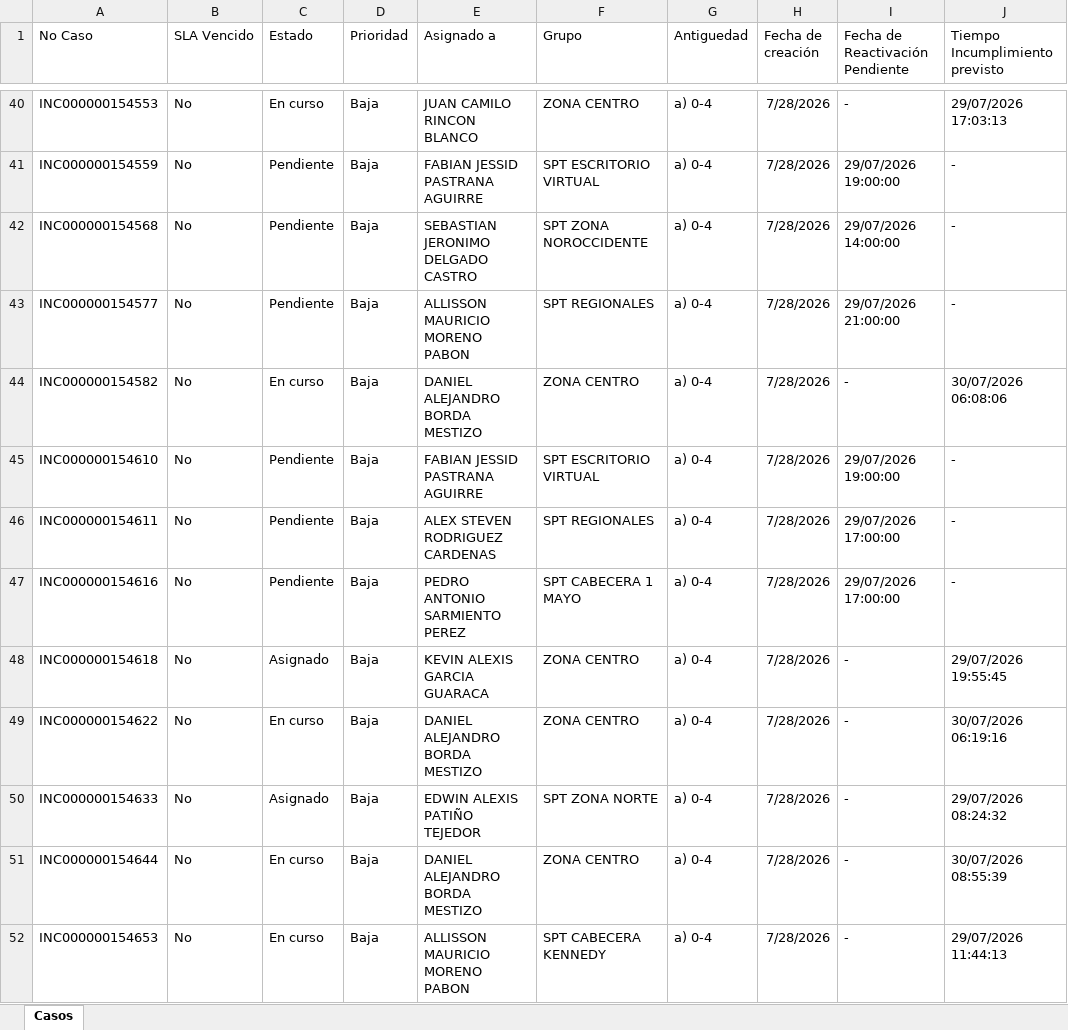
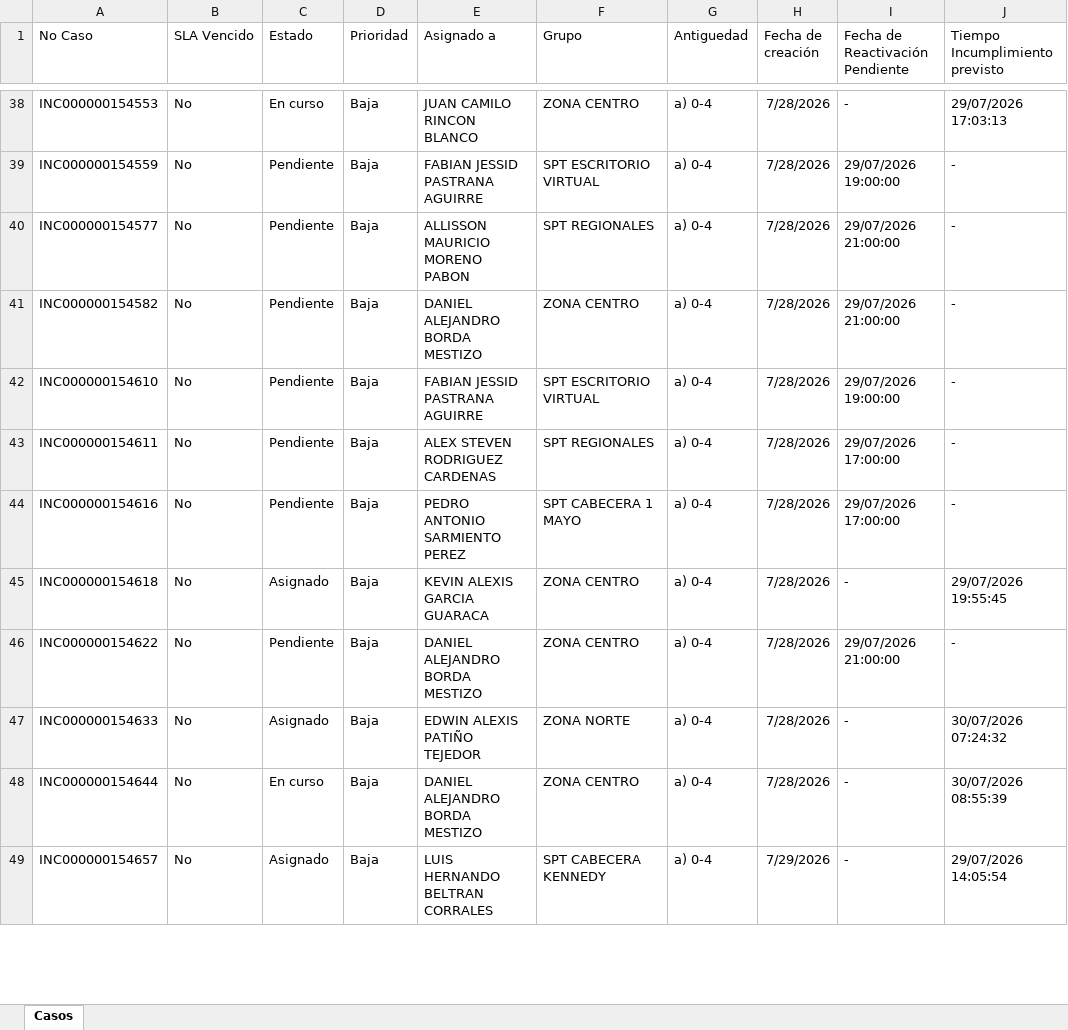
Before and after one commit to gersoncs/SPT, an Excel workbook: datos.xlsx, sheet Casos, drawn as a sheet; only a part is shown, gaps mark what is left out; values as stored, in another font and other column widths than the file's, no borders; removed rows and columns are numbered as before the commit, all else as after; the diff covers the shown part only; the diff names each change by its address in the sheet, - before the commit and + after, or states it on an @@ line.

```diff
--- a/datos.xlsx (sheet Casos)
+++ b/datos.xlsx (sheet Casos)
-row 42: INC000000154568 | No | Pendiente | Baja | SEBASTIAN JERONIMO DELGADO CASTRO | SPT ZONA NOROCCIDENTE | a) 0-4 | 7/28/2026 | 29/07/2026 14:00:00 | -
-C41 (Estado): En curso
+C41 (Estado): Pendiente
-I41 (Fecha de Reactivación Pendiente): -
+I41 (Fecha de Reactivación Pendiente): 29/07/2026 21:00:00
-J41 (Tiempo Incumplimiento previsto): 30/07/2026 06:08:06
+J41 (Tiempo Incumplimiento previsto): -
-C46 (Estado): En curso
+C46 (Estado): Pendiente
-I46 (Fecha de Reactivación Pendiente): -
+I46 (Fecha de Reactivación Pendiente): 29/07/2026 21:00:00
-J46 (Tiempo Incumplimiento previsto): 30/07/2026 06:19:16
+J46 (Tiempo Incumplimiento previsto): -
-F47 (Grupo): SPT ZONA NORTE
+F47 (Grupo): ZONA NORTE
-J47 (Tiempo Incumplimiento previsto): 29/07/2026 08:24:32
+J47 (Tiempo Incumplimiento previsto): 30/07/2026 07:24:32
-A49 (No Caso): INC000000154653
+A49 (No Caso): INC000000154657
-C49 (Estado): En curso
+C49 (Estado): Asignado
-E49 (Asignado a): ALLISSON MAURICIO MORENO PABON
+E49 (Asignado a): LUIS HERNANDO BELTRAN CORRALES
-H49 (Fecha de creación): 7/28/2026
+H49 (Fecha de creación): 7/29/2026
-J49 (Tiempo Incumplimiento previsto): 29/07/2026 11:44:13
+J49 (Tiempo Incumplimiento previsto): 29/07/2026 14:05:54
```
Also changed, not shown: 17 added rows, 4 removed rows and 4 edited cells elsewhere in this sheet, notas.xlsx.
